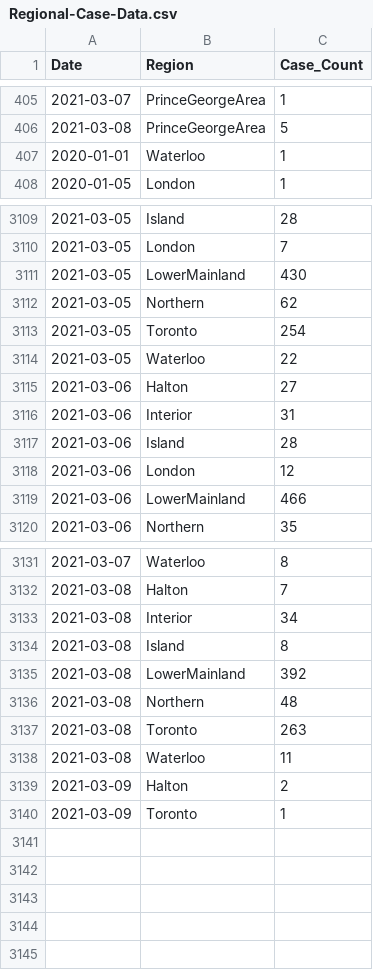
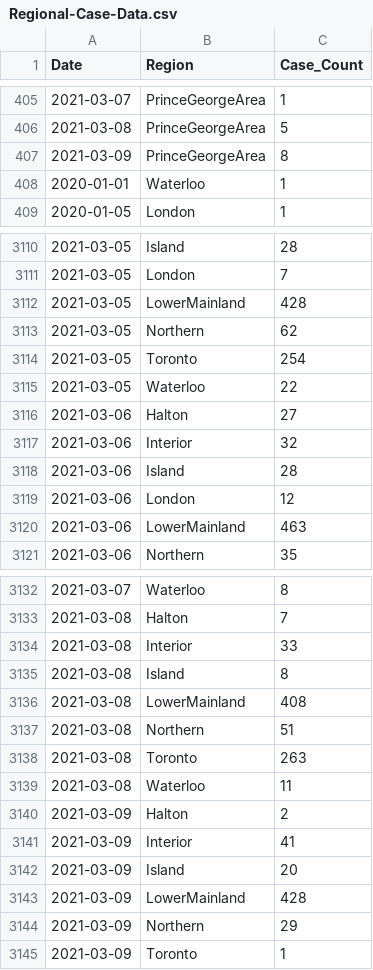
Before and after one commit to peliopoulos/COVID, a CSV file: Regional-Case-Data.csv, drawn as a sheet; only a part is shown, gaps mark what is left out; the diff covers the shown part only.

Commit message:
update files

```diff
--- a/Regional-Case-Data.csv
+++ b/Regional-Case-Data.csv
@@ -406,2 +406,3 @@ Date,Region,Case_Count
 2021-03-08,PrinceGeorgeArea,5
+2021-03-09,PrinceGeorgeArea,8
 2020-01-01,Waterloo,1
@@ -3110,3 +3111,3 @@ Date,Region,Case_Count
 2021-03-05,London,7
-2021-03-05,LowerMainland,430
+2021-03-05,LowerMainland,428
 2021-03-05,Northern,62
@@ -3115,6 +3116,6 @@ Date,Region,Case_Count
 2021-03-06,Halton,27
-2021-03-06,Interior,31
+2021-03-06,Interior,32
 2021-03-06,Island,28
 2021-03-06,London,12
-2021-03-06,LowerMainland,466
+2021-03-06,LowerMainland,463
 2021-03-06,Northern,35
@@ -3132,6 +3133,6 @@ Date,Region,Case_Count
 2021-03-08,Halton,7
-2021-03-08,Interior,34
+2021-03-08,Interior,33
 2021-03-08,Island,8
-2021-03-08,LowerMainland,392
-2021-03-08,Northern,48
+2021-03-08,LowerMainland,408
+2021-03-08,Northern,51
 2021-03-08,Toronto,263
@@ -3139,2 +3140,6 @@ Date,Region,Case_Count
 2021-03-09,Halton,2
+2021-03-09,Interior,41
+2021-03-09,Island,20
+2021-03-09,LowerMainland,428
+2021-03-09,Northern,29
 2021-03-09,Toronto,1
```
Also changed, not shown: 9 edited cells elsewhere in this file.
